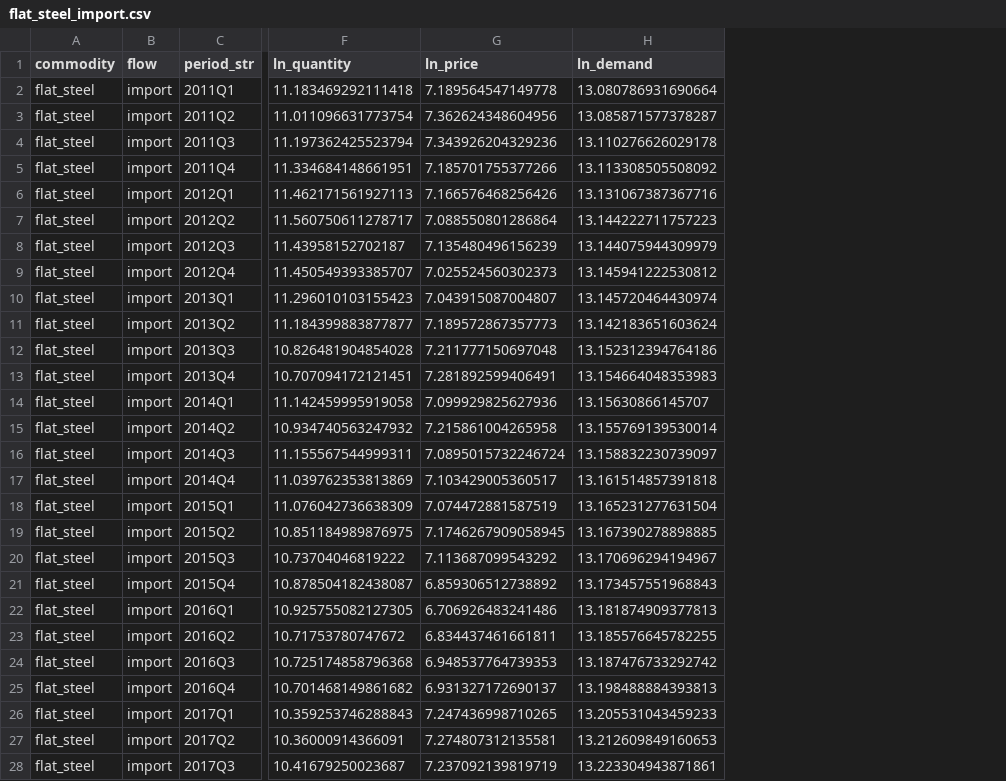
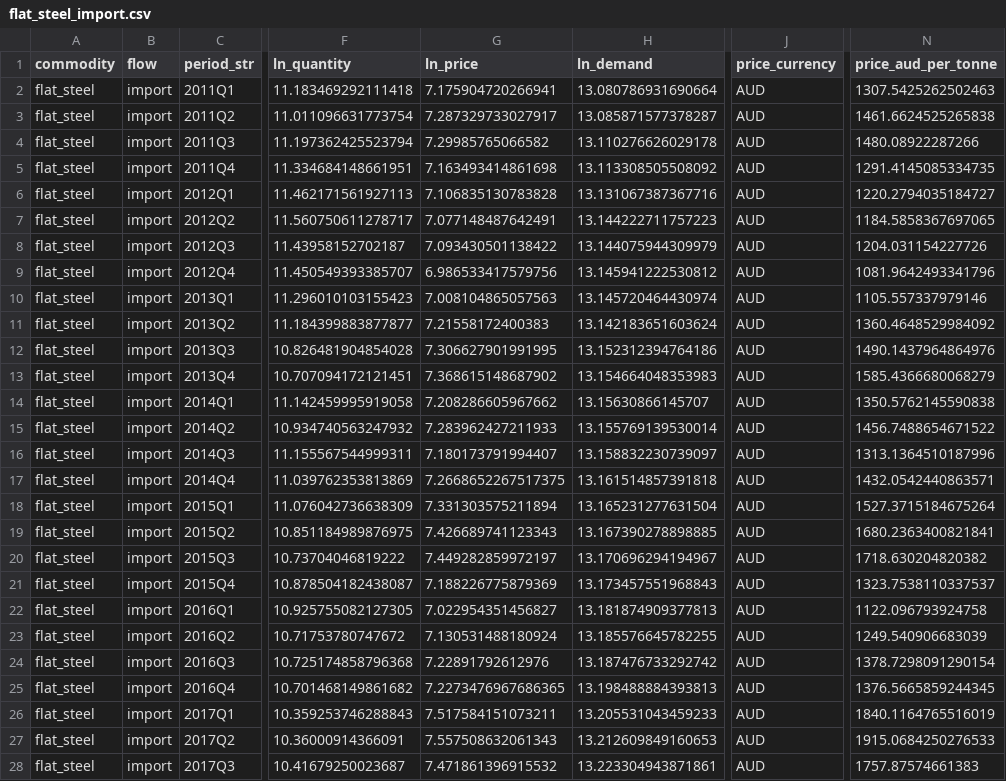
Before and after one commit to JoelTownhall/CarbonLeakage, a CSV file: data/processed/flat_steel_import.csv, drawn as a sheet; only a part is shown, gaps mark what is left out; the diff covers the shown part only; the diff names each change by its address in the sheet, - before the commit and + after, or states it on an @@ line.

```diff
--- a/data/processed/flat_steel_import.csv
+++ b/data/processed/flat_steel_import.csv
+column J (price_currency), rows 2-28: all AUD
+column N (price_aud_per_tonne), rows 2-28: 1307.5425262502463 | 1461.6624525265838 | 1480.08922287266 | 1291.4145085334735 | 1220.2794035184727 | 1184.5858367697065 | 1204.031154227726 | 1081.9642493341796 | 1105.557337979146 | 1360.4648529984092 | 1490.1437964864976 | 1585.4366680068279 | 1350.5762145590838 | 1456.7488654671522 | 1313.1364510187996 | 1432.0542440863571 | 1527.3715184675264 | 1680.2363400821841 | 1718.630204820382 | 1323.7538110337537 | 1122.096793924758 | 1249.540906683039 | 1378.7298091290154 | 1376.5665859244345 | 1840.1164765516019 | 1915.0684250276533 | 1757.87574661383
-G2 (ln_price): 7.189564547149778
+G2 (ln_price): 7.175904720266941
-G3 (ln_price): 7.362624348604956
+G3 (ln_price): 7.287329733027917
-G4 (ln_price): 7.343926204329236
+G4 (ln_price): 7.29985765066582
-G5 (ln_price): 7.185701755377266
+G5 (ln_price): 7.163493414861698
-G6 (ln_price): 7.166576468256426
+G6 (ln_price): 7.106835130783828
-G7 (ln_price): 7.088550801286864
+G7 (ln_price): 7.077148487642491
-G8 (ln_price): 7.135480496156239
+G8 (ln_price): 7.093430501138422
-G9 (ln_price): 7.025524560302373
+G9 (ln_price): 6.986533417579756
-G10 (ln_price): 7.043915087004807
+G10 (ln_price): 7.008104865057563
-G11 (ln_price): 7.189572867357773
+G11 (ln_price): 7.21558172400383
-G12 (ln_price): 7.211777150697048
+G12 (ln_price): 7.306627901991995
-G13 (ln_price): 7.281892599406491
+G13 (ln_price): 7.368615148687902
-G14 (ln_price): 7.099929825627936
+G14 (ln_price): 7.208286605967662
-G15 (ln_price): 7.215861004265958
+G15 (ln_price): 7.283962427211933
-G16 (ln_price): 7.0895015732246724
+G16 (ln_price): 7.180173791994407
-G17 (ln_price): 7.103429005360517
+G17 (ln_price): 7.2668652267517375
-G18 (ln_price): 7.074472881587519
+G18 (ln_price): 7.331303575211894
-G19 (ln_price): 7.1746267909058945
+G19 (ln_price): 7.426689741123343
-G20 (ln_price): 7.113687099543292
+G20 (ln_price): 7.449282859972197
-G21 (ln_price): 6.859306512738892
+G21 (ln_price): 7.188226775879369
-G22 (ln_price): 6.706926483241486
+G22 (ln_price): 7.022954351456827
-G23 (ln_price): 6.834437461661811
+G23 (ln_price): 7.130531488180924
-G24 (ln_price): 6.948537764739353
+G24 (ln_price): 7.22891792612976
-G25 (ln_price): 6.931327172690137
+G25 (ln_price): 7.2273476967686365
-G26 (ln_price): 7.247436998710265
+G26 (ln_price): 7.517584151073211
-G27 (ln_price): 7.274807312135581
+G27 (ln_price): 7.557508632061343
-G28 (ln_price): 7.237092139819719
+G28 (ln_price): 7.471861396915532
```
Also changed, not shown: 29 edited cells elsewhere in this file, data/processed/cement_import.csv, data/processed/clinker_import.csv, 16 other files.
